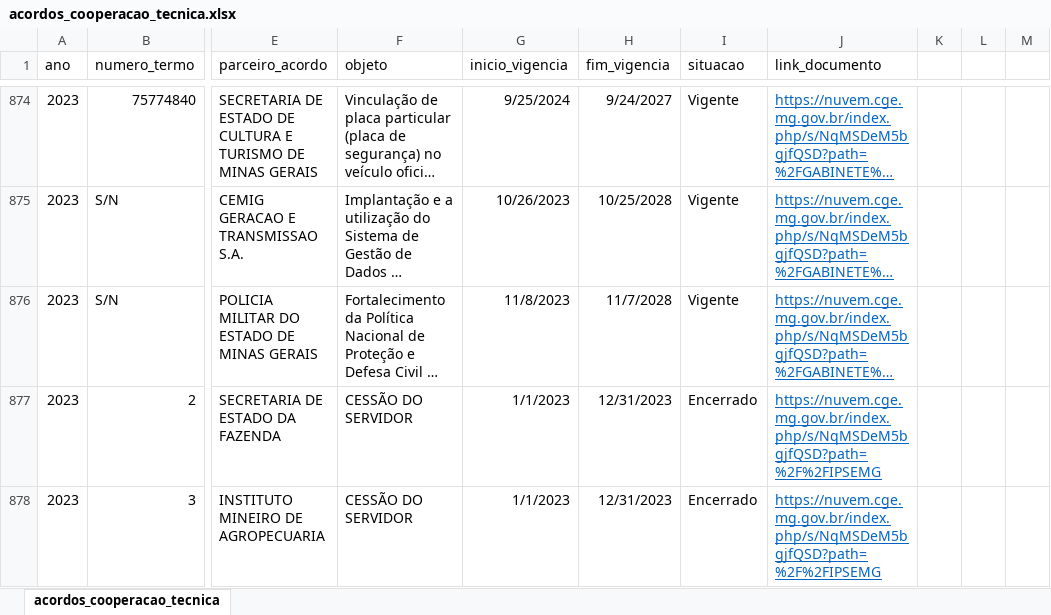
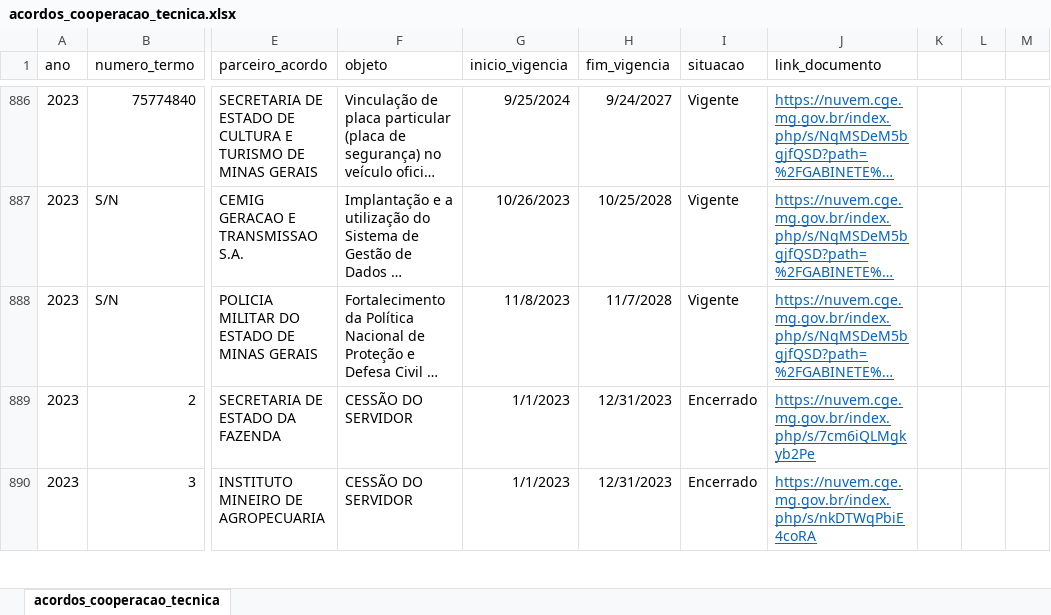
Before and after one commit to transparencia-mg/portal_acordos_cooperacao_tecnica, an Excel workbook: upload/acordos_cooperacao_tecnica.xlsx, sheet acordos_cooperacao_tecnica, drawn as a sheet; only a part is shown, gaps mark what is left out; long unchanged cells end in …; values as stored, in another font and other column widths than the file's, no borders; charts and pictures not drawn; addresses are those after the commit; the diff covers the shown part only; the diff names each change by its address in the sheet, - before the commit and + after, or states it on an @@ line.

```diff
--- a/upload/acordos_cooperacao_tecnica.xlsx (sheet acordos_cooperacao_tecnica)
+++ b/upload/acordos_cooperacao_tecnica.xlsx (sheet acordos_cooperacao_tecnica)
-J889 (link_documento): https://nuvem.cge.mg.gov.br/index.php/s/NqMSDeM5bgjfQSD?path=%2F%2FIPSEMG
+J889 (link_documento): https://nuvem.cge.mg.gov.br/index.php/s/7cm6iQLMgkyb2Pe
-J890 (link_documento): https://nuvem.cge.mg.gov.br/index.php/s/NqMSDeM5bgjfQSD?path=%2F%2FIPSEMG
+J890 (link_documento): https://nuvem.cge.mg.gov.br/index.php/s/nkDTWqPbiE4coRA
```
Also changed, not shown: 15 added rows, 57 edited cells and cell formats elsewhere in this sheet, charts or pictures.
